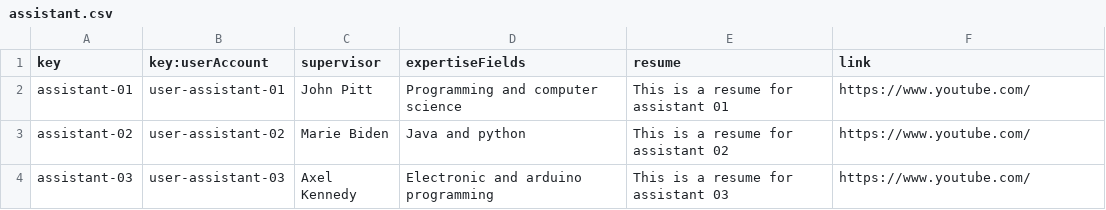
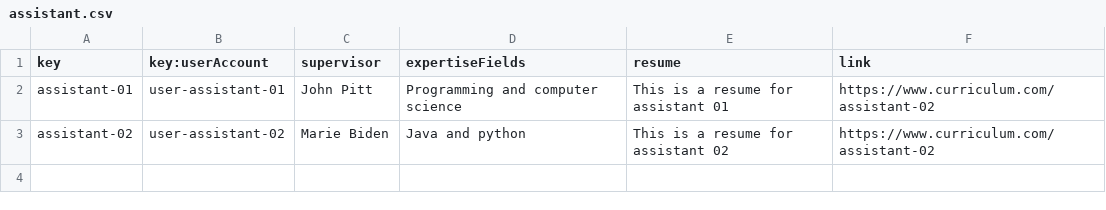
Before and after one commit to C10401-DP2/Acme-L3, a CSV file: src/main/webapp/WEB-INF/resources/sample-data/assistant.csv, drawn as a sheet.

```diff
--- a/src/main/webapp/WEB-INF/resources/sample-data/assistant.csv
+++ b/src/main/webapp/WEB-INF/resources/sample-data/assistant.csv
@@ -1,4 +1,3 @@
 key, key:userAccount,supervisor,expertiseFields,resume,link
-assistant-01,user-assistant-01,John Pitt,Programming and computer science,This is a resume for assistant 01,https://www.youtube.com/
-assistant-02,user-assistant-02,Marie Biden,Java and python,This is a resume for assistant 02,https://www.youtube.com/
-assistant-03,user-assistant-03,Axel Kennedy,Electronic and arduino programming,This is a resume for assistant 03,https://www.youtube.com/
+assistant-01,user-assistant-01,John Pitt,Programming and computer science,This is a resume for assistant 01,https://www.curriculum.com/assistant-02
+assistant-02,user-assistant-02,Marie Biden,Java and python,This is a resume for assistant 02,https://www.curriculum.com/assistant-02
```
Also changed, not shown: src/main/webapp/WEB-INF/resources/initial-data/user-account.csv, src/main/webapp/WEB-INF/resources/sample-data/tutorial.csv, 3 other files.
